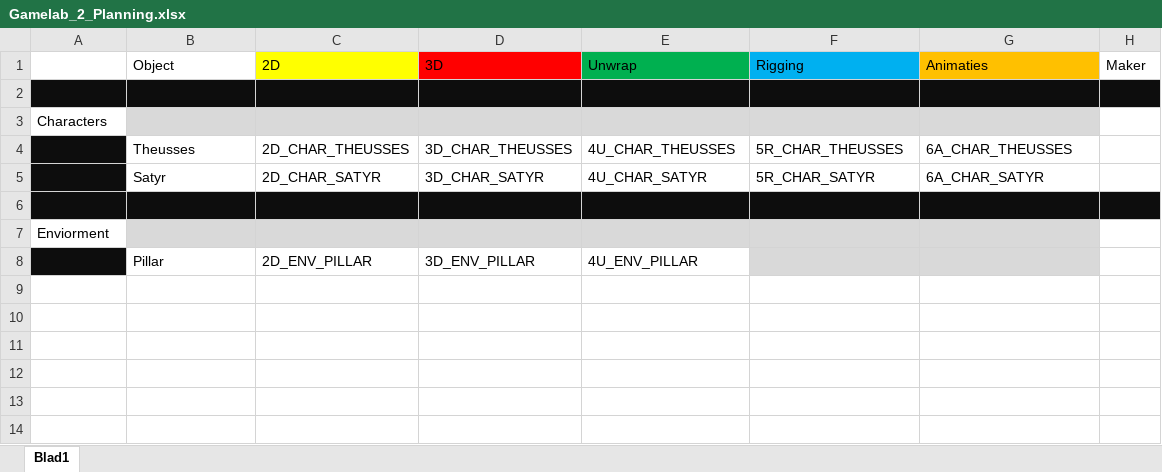
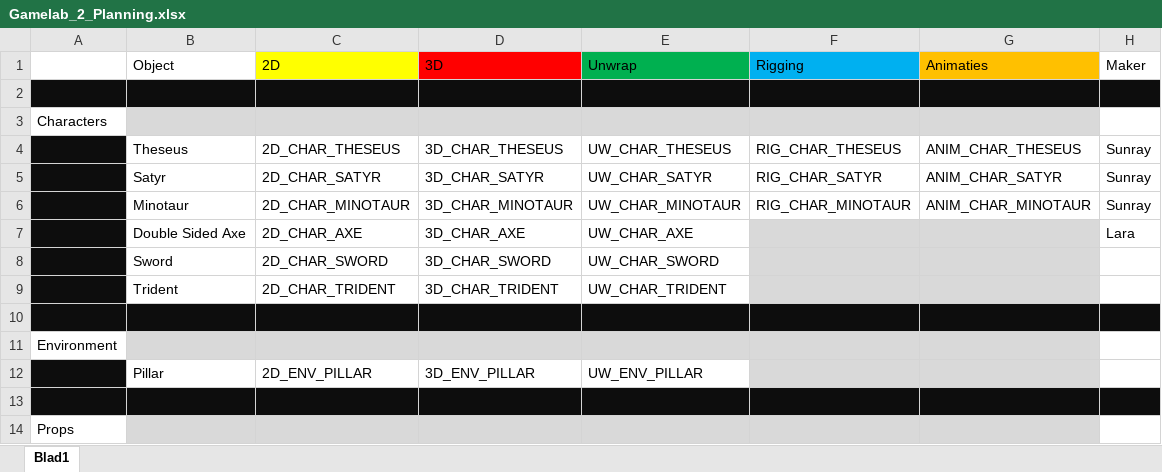
Before and after one commit to Fafanur/GameLab2, an Excel workbook: Documentatie/Gamelab_2_Planning.xlsx, sheet Blad1, drawn as a sheet; values as stored, in another font and other column widths than the file's, no borders; addresses are those after the commit; the diff names each change by its address in the sheet, - before the commit and + after, or states it on an @@ line.

Commit message:
Planning update

```diff
--- a/Documentatie/Gamelab_2_Planning.xlsx (sheet Blad1)
+++ b/Documentatie/Gamelab_2_Planning.xlsx (sheet Blad1)
-B4 (Object): Theusses
+B4 (Object): Theseus
-C4 (2D): 2D_CHAR_THEUSSES
+C4 (2D): 2D_CHAR_THESEUS
-D4 (3D): 3D_CHAR_THEUSSES
+D4 (3D): 3D_CHAR_THESEUS
-E4 (Unwrap): 4U_CHAR_THEUSSES
+E4 (Unwrap): UW_CHAR_THESEUS
-F4 (Rigging): 5R_CHAR_THEUSSES
+F4 (Rigging): RIG_CHAR_THESEUS
-G4 (Animaties): 6A_CHAR_THEUSSES
+G4 (Animaties): ANIM_CHAR_THESEUS
-H4:H5 (Maker): (empty)
+H4:H5 (Maker): Sunray
-E5 (Unwrap): 4U_CHAR_SATYR
+E5 (Unwrap): UW_CHAR_SATYR
-F5 (Rigging): 5R_CHAR_SATYR
+F5 (Rigging): RIG_CHAR_SATYR
-G5 (Animaties): 6A_CHAR_SATYR
+G5 (Animaties): ANIM_CHAR_SATYR
+row 6:  | Minotaur | 2D_CHAR_MINOTAUR | 3D_CHAR_MINOTAUR | UW_CHAR_MINOTAUR | RIG_CHAR_MINOTAUR | ANIM_CHAR_MINOTAUR | Sunray
+row 7:  | Double Sided Axe | 2D_CHAR_AXE | 3D_CHAR_AXE | UW_CHAR_AXE |  |  | Lara
+row 8:  | Sword | 2D_CHAR_SWORD | 3D_CHAR_SWORD | UW_CHAR_SWORD
+row 9:  | Trident | 2D_CHAR_TRIDENT | 3D_CHAR_TRIDENT | UW_CHAR_TRIDENT
-A11: Enviorment
+A11: Environment
-E12 (Unwrap): 4U_ENV_PILLAR
+E12 (Unwrap): UW_ENV_PILLAR
+row 13: (empty)
+row 14: Props
```
